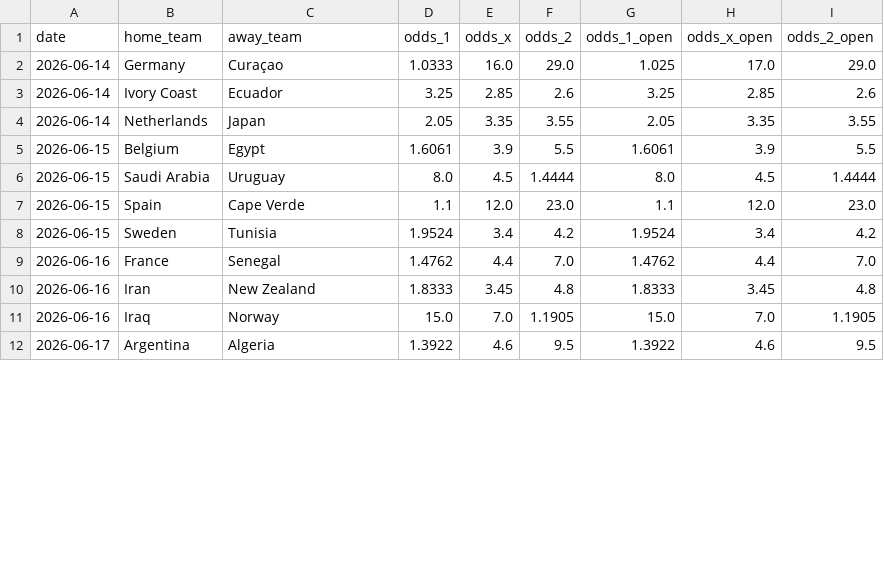
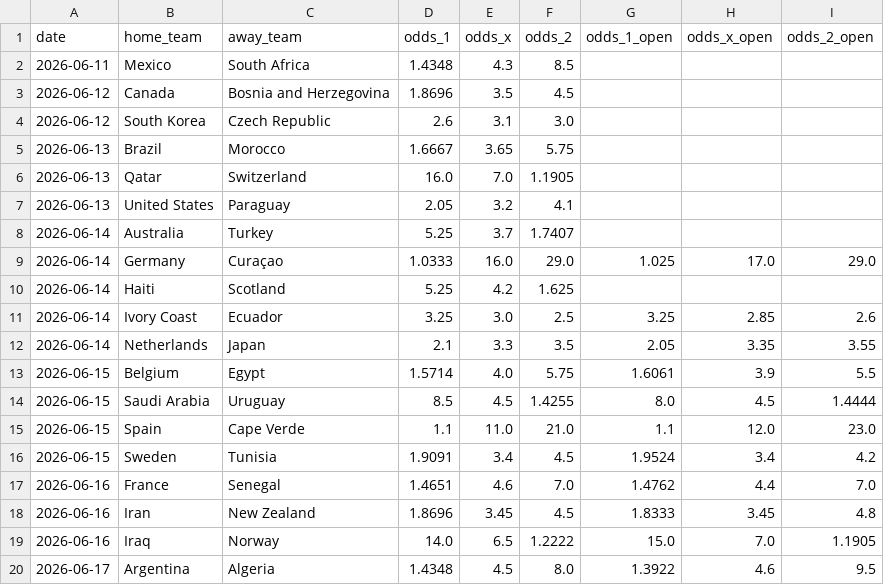
Before and after one commit to turingism/worldcup-predictor, a CSV file: data/odds.csv, drawn as a sheet; only a part is shown; the diff covers the shown part only.

```diff
--- a/data/odds.csv
+++ b/data/odds.csv
@@ -1,12 +1,20 @@
 date,home_team,away_team,odds_1,odds_x,odds_2,odds_1_open,odds_x_open,odds_2_open
+2026-06-11,Mexico,South Africa,1.4348,4.3,8.5,,,
+2026-06-12,Canada,Bosnia and Herzegovina,1.8696,3.5,4.5,,,
+2026-06-12,South Korea,Czech Republic,2.6,3.1,3.0,,,
+2026-06-13,Brazil,Morocco,1.6667,3.65,5.75,,,
+2026-06-13,Qatar,Switzerland,16.0,7.0,1.1905,,,
+2026-06-13,United States,Paraguay,2.05,3.2,4.1,,,
+2026-06-14,Australia,Turkey,5.25,3.7,1.7407,,,
 2026-06-14,Germany,Curaçao,1.0333,16.0,29.0,1.025,17.0,29.0
-2026-06-14,Ivory Coast,Ecuador,3.25,2.85,2.6,3.25,2.85,2.6
-2026-06-14,Netherlands,Japan,2.05,3.35,3.55,2.05,3.35,3.55
-2026-06-15,Belgium,Egypt,1.6061,3.9,5.5,1.6061,3.9,5.5
-2026-06-15,Saudi Arabia,Uruguay,8.0,4.5,1.4444,8.0,4.5,1.4444
-2026-06-15,Spain,Cape Verde,1.1,12.0,23.0,1.1,12.0,23.0
-2026-06-15,Sweden,Tunisia,1.9524,3.4,4.2,1.9524,3.4,4.2
-2026-06-16,France,Senegal,1.4762,4.4,7.0,1.4762,4.4,7.0
-2026-06-16,Iran,New Zealand,1.8333,3.45,4.8,1.8333,3.45,4.8
-2026-06-16,Iraq,Norway,15.0,7.0,1.1905,15.0,7.0,1.1905
-2026-06-17,Argentina,Algeria,1.3922,4.6,9.5,1.3922,4.6,9.5
+2026-06-14,Haiti,Scotland,5.25,4.2,1.625,,,
+2026-06-14,Ivory Coast,Ecuador,3.25,3.0,2.5,3.25,2.85,2.6
+2026-06-14,Netherlands,Japan,2.1,3.3,3.5,2.05,3.35,3.55
+2026-06-15,Belgium,Egypt,1.5714,4.0,5.75,1.6061,3.9,5.5
+2026-06-15,Saudi Arabia,Uruguay,8.5,4.5,1.4255,8.0,4.5,1.4444
+2026-06-15,Spain,Cape Verde,1.1,11.0,21.0,1.1,12.0,23.0
+2026-06-15,Sweden,Tunisia,1.9091,3.4,4.5,1.9524,3.4,4.2
+2026-06-16,France,Senegal,1.4651,4.6,7.0,1.4762,4.4,7.0
+2026-06-16,Iran,New Zealand,1.8696,3.45,4.5,1.8333,3.45,4.8
+2026-06-16,Iraq,Norway,14.0,6.5,1.2222,15.0,7.0,1.1905
+2026-06-17,Argentina,Algeria,1.4348,4.5,8.0,1.3922,4.6,9.5
```
Also changed, not shown: 113 edited cells elsewhere in this file, 3 other files.
